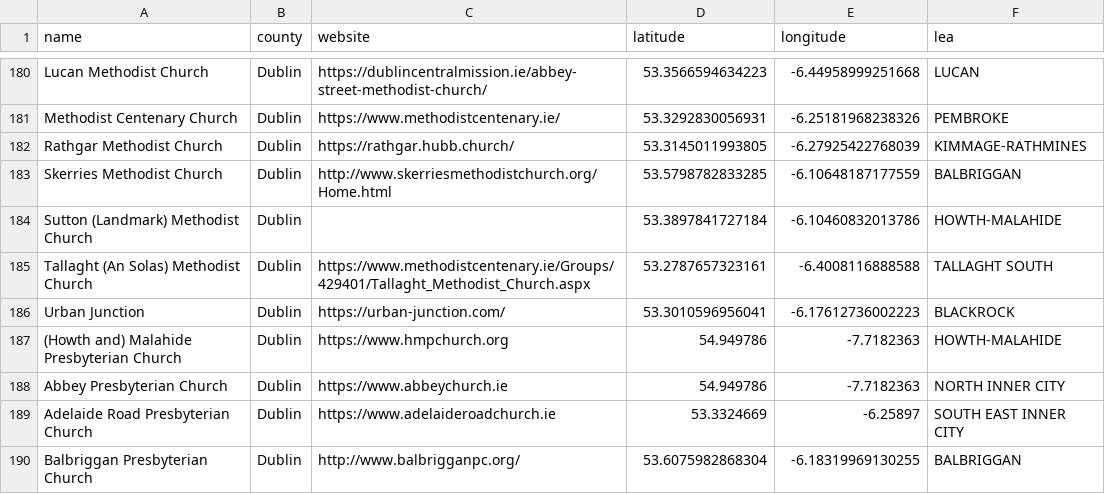
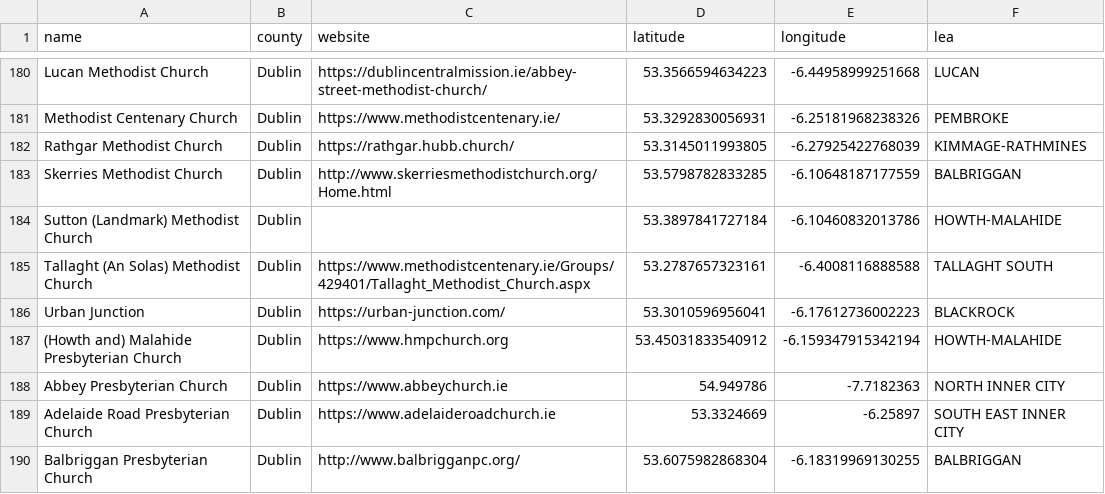
Before and after one commit to GluntaIreland/glunta-demographic-map, a CSV file: churches-points.csv, drawn as a sheet; only a part is shown, gaps mark what is left out.

Commit message:
Update churches-points.csv

```diff
--- a/churches-points.csv
+++ b/churches-points.csv
@@ -186,3 +186,3 @@ Tallaght (An Solas) Methodist Church,Dublin,https://www.methodistcentenary.ie/Gr
 Urban Junction,Dublin,https://urban-junction.com/,53.3010596956041,-6.17612736002223,BLACKROCK
-(Howth and) Malahide Presbyterian Church,Dublin,https://www.hmpchurch.org,54.949786,-7.7182363,HOWTH-MALAHIDE
+(Howth and) Malahide Presbyterian Church,Dublin,https://www.hmpchurch.org,53.45031833540912,-6.159347915342194,HOWTH-MALAHIDE
 Abbey Presbyterian Church,Dublin,https://www.abbeychurch.ie,54.949786,-7.7182363,NORTH INNER CITY
```
